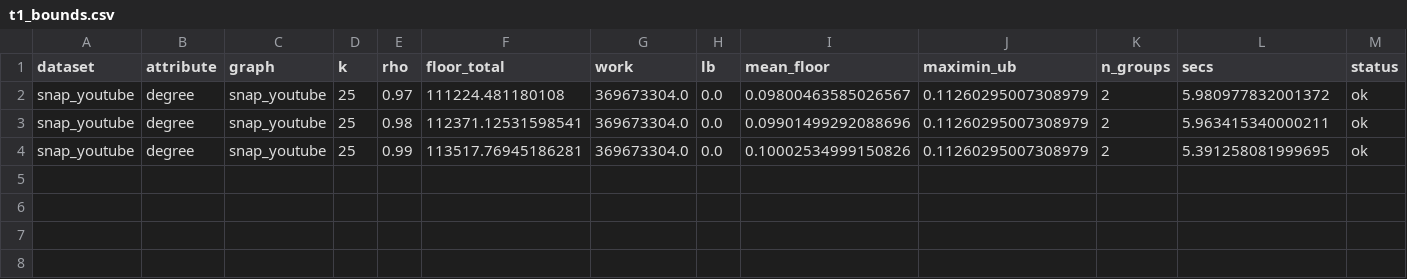
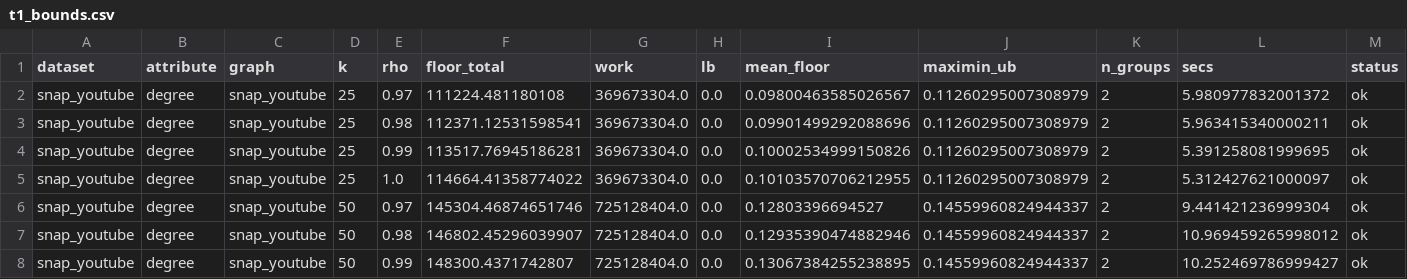
Before and after one commit to Dutta-06/fim-gat, a CSV file: results/v2/parts/t1-youtube/t1_bounds.csv, drawn as a sheet; only a part is shown; rows hold the shown columns only; the diff names each change by its address in the sheet, - before the commit and + after, or states it on an @@ line.

```diff
--- a/results/v2/parts/t1-youtube/t1_bounds.csv
+++ b/results/v2/parts/t1-youtube/t1_bounds.csv
+row 5: snap_youtube | degree | snap_youtube | 25 | 1.0 | 114664.41358774022 | 369673304.0 | 0.0 | 0.10103570706212955 | 0.11260295007308979 | 2 | 5.312427621000097 | ok
+row 6: snap_youtube | degree | snap_youtube | 50 | 0.97 | 145304.46874651746 | 725128404.0 | 0.0 | 0.12803396694527 | 0.14559960824944337 | 2 | 9.441421236999304 | ok
+row 7: snap_youtube | degree | snap_youtube | 50 | 0.98 | 146802.45296039907 | 725128404.0 | 0.0 | 0.12935390474882946 | 0.14559960824944337 | 2 | 10.969459265998012 | ok
+row 8: snap_youtube | degree | snap_youtube | 50 | 0.99 | 148300.4371742807 | 725128404.0 | 0.0 | 0.13067384255238895 | 0.14559960824944337 | 2 | 10.252469786999427 | ok
```
Also changed, not shown: 4 other files.
